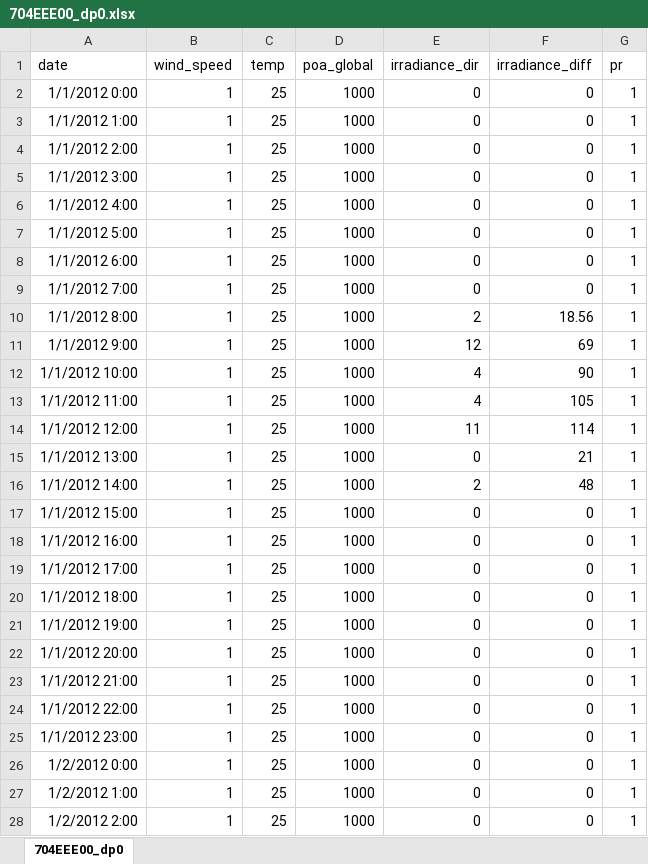
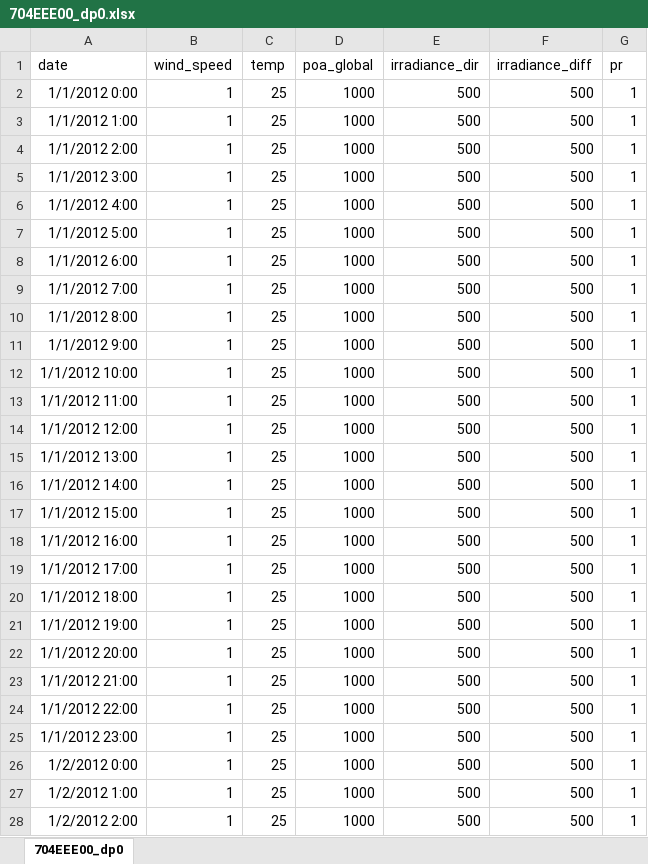
Before and after one commit to hamzaable/Modelling-of-Solar-Roof-Tiles, an Excel workbook: 704EEE00_dp0.xlsx, sheet 704EEE00_dp0, drawn as a sheet; only a part is shown; values as stored, in another font and other column widths than the file's, no borders; the diff covers the shown part only; the diff names each change by its address in the sheet, - before the commit and + after, or states it on an @@ line.

Commit message:
Update 704EEE00_dp0.xlsx

```diff
--- a/704EEE00_dp0.xlsx (sheet 704EEE00_dp0)
+++ b/704EEE00_dp0.xlsx (sheet 704EEE00_dp0)
-E2:E9 (irradiance_dir): 0
+E2:E9 (irradiance_dir): 500
-F2:F9 (irradiance_diff): 0
+F2:F9 (irradiance_diff): 500
-E10 (irradiance_dir): 2
+E10 (irradiance_dir): 500
-F10 (irradiance_diff): 18.56
+F10 (irradiance_diff): 500
-E11 (irradiance_dir): 12
+E11 (irradiance_dir): 500
-F11 (irradiance_diff): 69
+F11 (irradiance_diff): 500
-E12:E13 (irradiance_dir): 4
+E12:E13 (irradiance_dir): 500
-F12 (irradiance_diff): 90
+F12 (irradiance_diff): 500
-F13 (irradiance_diff): 105
+F13 (irradiance_diff): 500
-E14 (irradiance_dir): 11
+E14 (irradiance_dir): 500
-F14 (irradiance_diff): 114
+F14 (irradiance_diff): 500
-E15 (irradiance_dir): 0
+E15 (irradiance_dir): 500
-F15 (irradiance_diff): 21
+F15 (irradiance_diff): 500
-E16 (irradiance_dir): 2
+E16 (irradiance_dir): 500
-F16 (irradiance_diff): 48
+F16 (irradiance_diff): 500
-E17:E28 (irradiance_dir): 0
+E17:E28 (irradiance_dir): 500
-F17:F28 (irradiance_diff): 0
+F17:F28 (irradiance_diff): 500
```
Also changed, not shown: 465 edited cells elsewhere in this sheet, formulas that keep their value.
